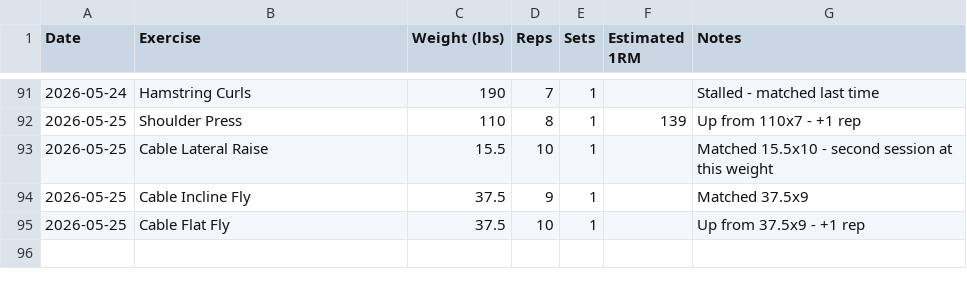
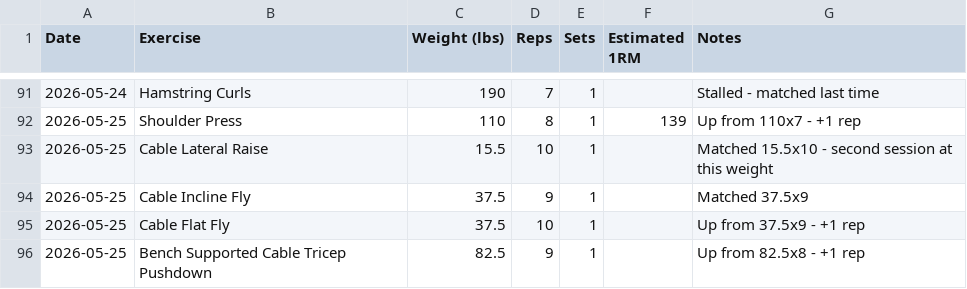
Before and after one commit to needhamcookn-creator/Portfolio, a CSV file: training-tracker/lift-tracker.csv, drawn as a sheet; only a part is shown, gaps mark what is left out.

```diff
--- a/training-tracker/lift-tracker.csv
+++ b/training-tracker/lift-tracker.csv
@@ -95 +95,2 @@ Date,Exercise,Weight (lbs),Reps,Sets,Estimated 1RM,Notes
 2026-05-25,Cable Flat Fly,37.5,10,1,,Up from 37.5x9 - +1 rep
+2026-05-25,Bench Supported Cable Tricep Pushdown,82.5,9,1,,Up from 82.5x8 - +1 rep
```
